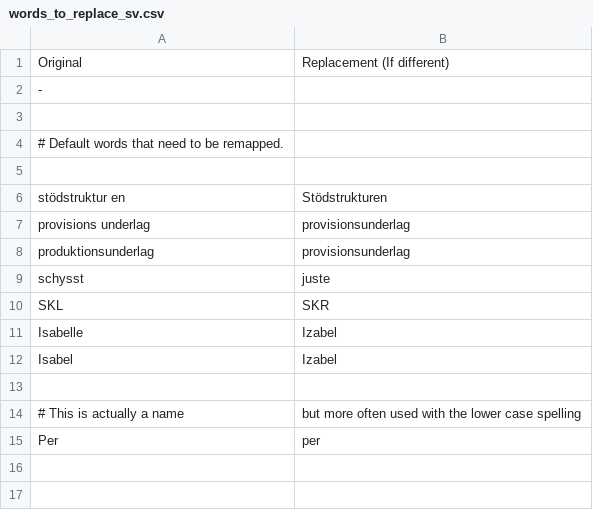
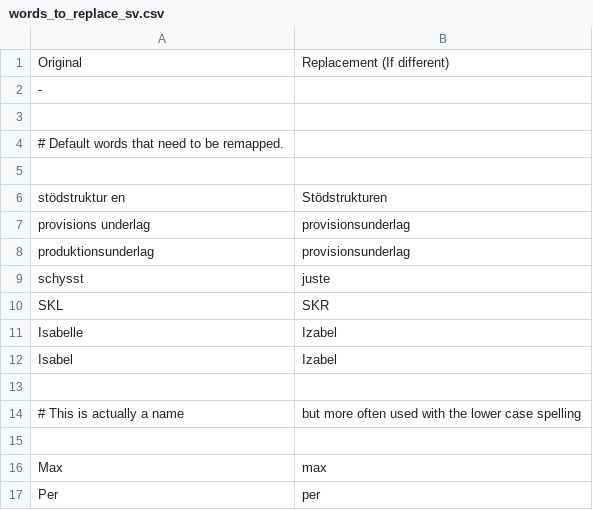
Before and after one commit to AndreasArvidsson/andreas-talon, a CSV file: core/vocabulary/words_to_replace_sv.csv, drawn as a sheet.

Commit message:
Added max to Swedish words to replace

```diff
--- a/core/vocabulary/words_to_replace_sv.csv
+++ b/core/vocabulary/words_to_replace_sv.csv
@@ -14,2 +14,4 @@ Isabel, Izabel
 # This is actually a name, but more often used with the lower case spelling
+
+Max, max
 Per, per
```
